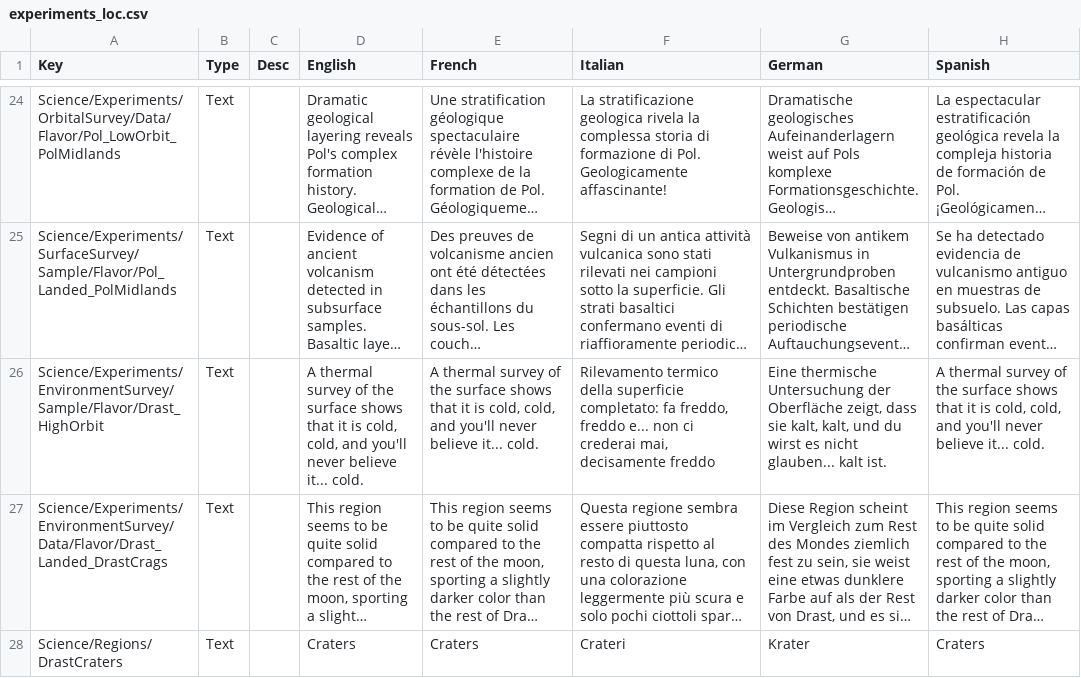
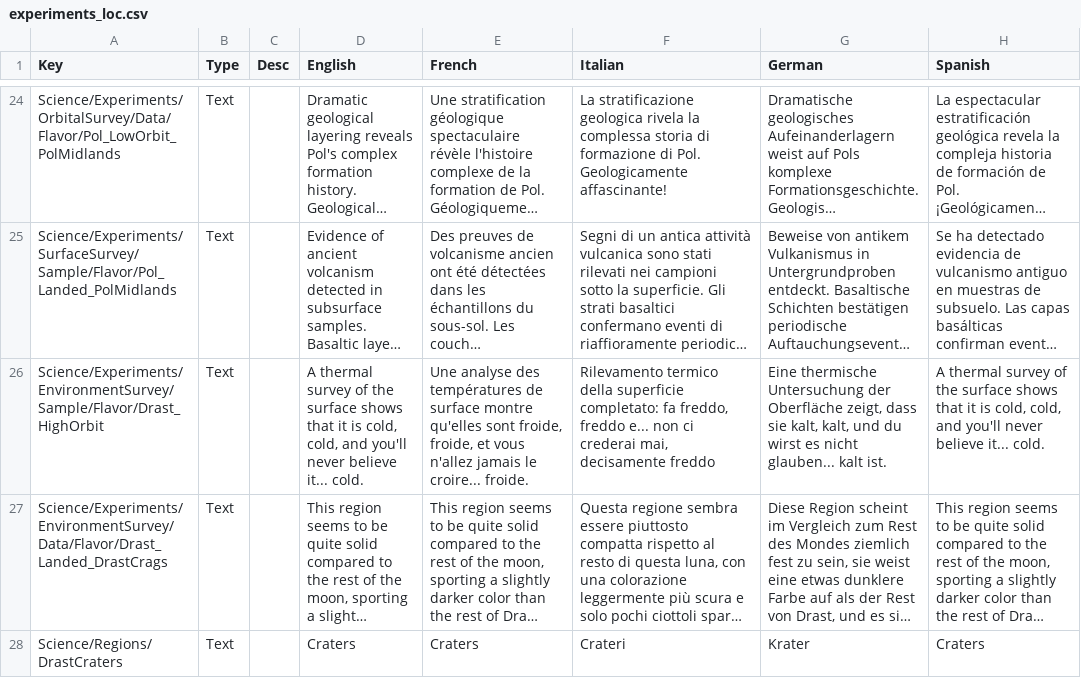
Before and after one commit to KSP2Redux/Content, a CSV file: localizations/experiments_loc.csv, drawn as a sheet; only a part is shown, gaps mark what is left out; long unchanged cells end in …; the diff names each change by its address in the sheet, - before the commit and + after, or states it on an @@ line.

Commit message:
Update localizations 2026-10-08 [skip ci]

```diff
--- a/localizations/experiments_loc.csv
+++ b/localizations/experiments_loc.csv
-E26 (French): A thermal survey of the surface shows that it is cold, cold, and you'll never believe it... cold.
+E26 (French): Une analyse des températures de surface montre qu'elles sont froide, froide, et vous n'allez jamais le croire... froide.
```
Also changed, not shown: localizations/ui_flight_loc.csv, 1 other file.
